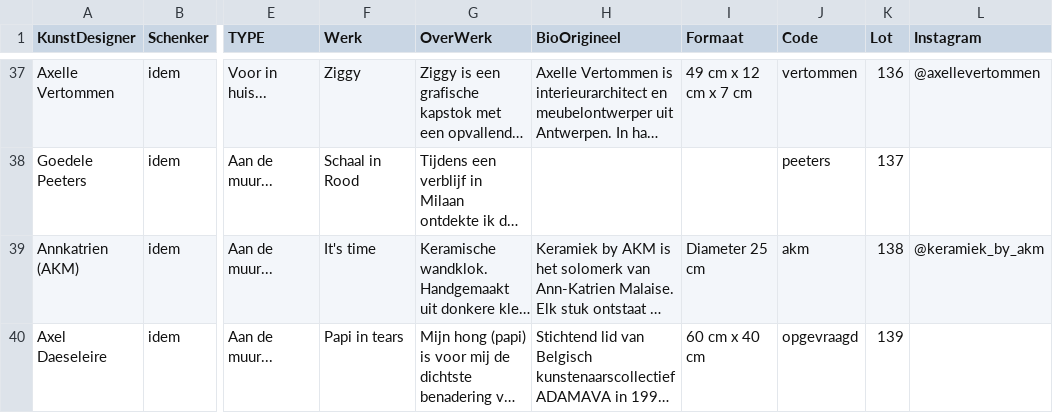
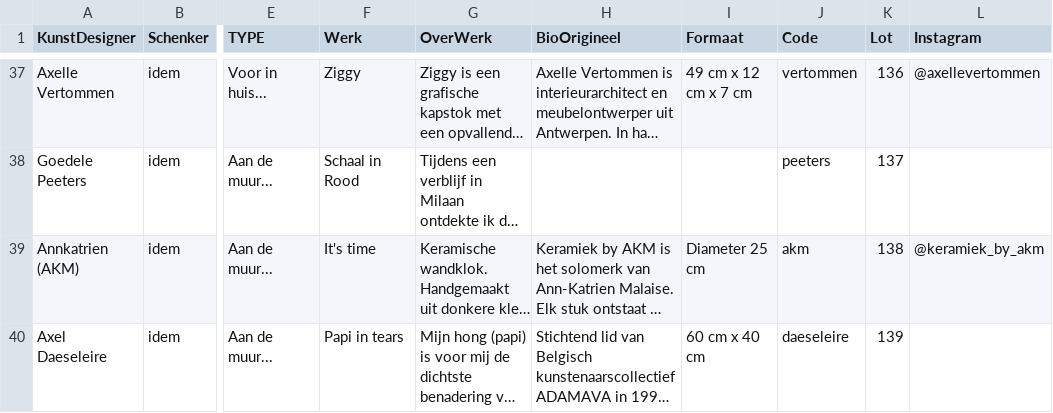
Before and after one commit to pbertels/artdesign, a TSV file: data.tsv, drawn as a sheet; only a part is shown, gaps mark what is left out; long unchanged cells end in …; the diff covers the shown part only; the diff names each change by its address in the sheet, - before the commit and + after, or states it on an @@ line.

Commit message:
foto daeseleire - herschikking foto - rulmonde

```diff
--- a/data.tsv
+++ b/data.tsv
-J40 (Code): opgevraagd
+J40 (Code): daeseleire
```
Also changed, not shown: 4 edited cells elsewhere in this file, 7 other files.
